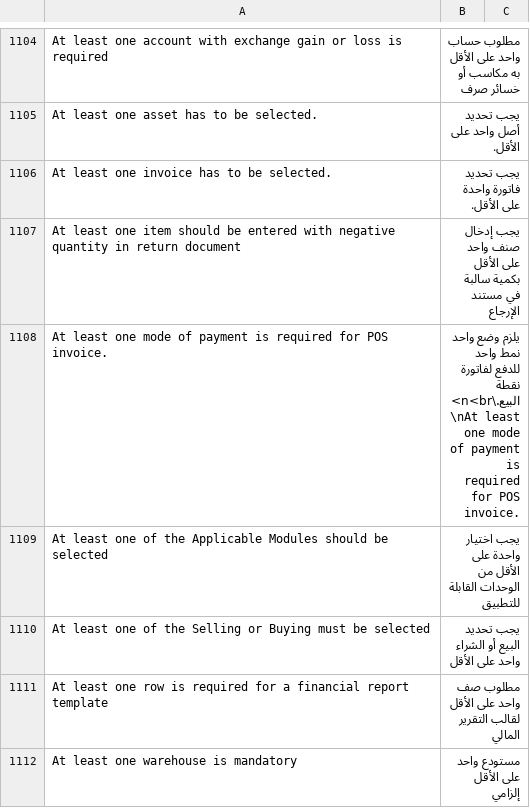
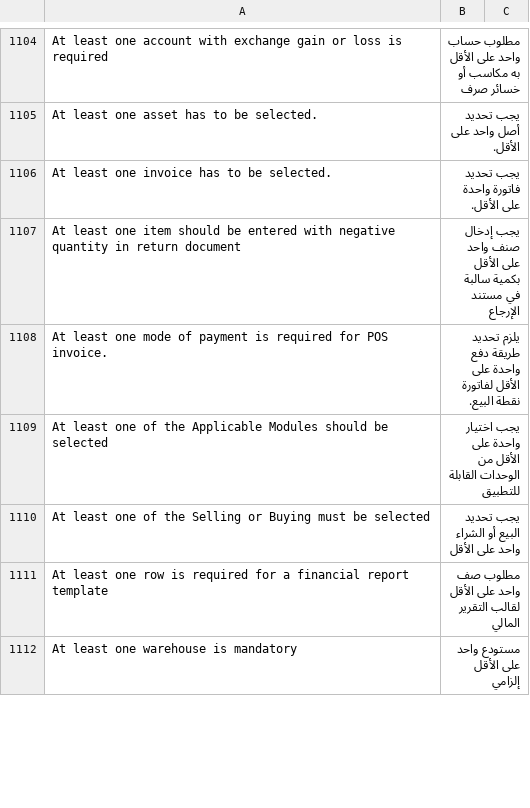
Before and after one commit to ahmed3ande/era-erpnext-arabic, a CSV file: arabic_translations/locale/other-apps/v15/erpnext/erpnext/translations/ar.csv, drawn as a sheet; only a part is shown, gaps mark what is left out; the diff covers the shown part only.

```diff
--- a/arabic_translations/locale/other-apps/v15/erpnext/erpnext/translations/ar.csv
+++ b/arabic_translations/locale/other-apps/v15/erpnext/erpnext/translations/ar.csv
@@ -1413,3 +1413,3 @@ At least one invoice has to be selected.,يجب تحديد فاتورة واحد
 At least one item should be entered with negative quantity in return document,يجب إدخال صنف واحد على الأقل بكمية سالبة في مستند الإرجاع,
-At least one mode of payment is required for POS invoice.,يلزم وضع واحد نمط واحد للدفع لفاتورة نقطة البيع.\n<br>\nAt least one mode of payment is required for POS invoice.,
+At least one mode of payment is required for POS invoice.,يلزم تحديد طريقة دفع واحدة على الأقل لفاتورة نقطة البيع.,
 At least one of the Applicable Modules should be selected,يجب اختيار واحدة على الأقل من الوحدات القابلة للتطبيق,
```
Also changed, not shown: 16 edited cells elsewhere in this file, arabic_translations/locale/other-apps/v15/hrms/hrms/translations/ar.csv, 13 other files.
